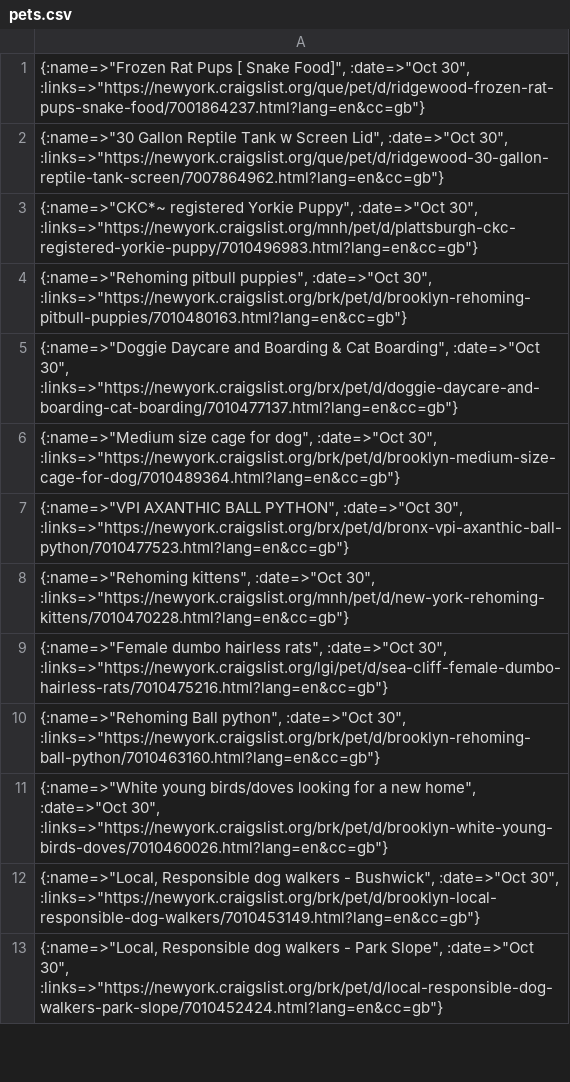
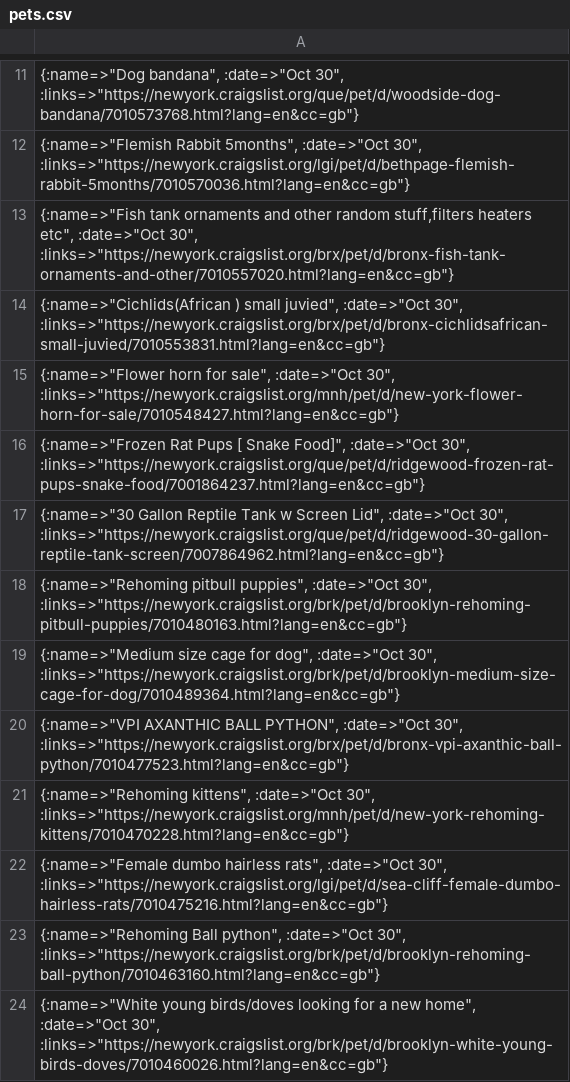
Before and after one commit to collinsugwu/scrappy, a CSV file: pets.csv, drawn as a sheet; only a part is shown, gaps mark what is left out; the shorter side is filled out with more unchanged rows; the diff covers the shown part only.

```diff
--- a/pets.csv
+++ b/pets.csv
@@ -1,6 +11,9 @@
+"{:name=>""Dog bandana"", :date=>""Oct 30"", :links=>""https://newyork.craigslist.org/que/pet/d/woodside-dog-bandana/7010573768.html?lang=en&cc=gb""}"
+"{:name=>""Flemish Rabbit 5months"", :date=>""Oct 30"", :links=>""https://newyork.craigslist.org/lgi/pet/d/bethpage-flemish-rabbit-5months/7010570036.html?lang=en&cc=gb""}"
+"{:name=>""Fish tank ornaments and other random stuff,filters heaters etc"", :date=>""Oct 30"", :links=>""https://newyork.craigslist.org/brx/pet/d/bronx-fish-tank-ornaments-and-other/7010557020.html?lang=en&cc=gb""}"
+"{:name=>""Cichlids(African ) small juvied"", :date=>""Oct 30"", :links=>""https://newyork.craigslist.org/brx/pet/d/bronx-cichlidsafrican-small-juvied/7010553831.html?lang=en&cc=gb""}"
+"{:name=>""Flower horn for sale"", :date=>""Oct 30"", :links=>""https://newyork.craigslist.org/mnh/pet/d/new-york-flower-horn-for-sale/7010548427.html?lang=en&cc=gb""}"
 "{:name=>""Frozen Rat Pups [ Snake Food]"", :date=>""Oct 30"", :links=>""https://newyork.craigslist.org/que/pet/d/ridgewood-frozen-rat-pups-snake-food/7001864237.html?lang=en&cc=gb""}"
 "{:name=>""30 Gallon Reptile Tank w Screen Lid"", :date=>""Oct 30"", :links=>""https://newyork.craigslist.org/que/pet/d/ridgewood-30-gallon-reptile-tank-screen/7007864962.html?lang=en&cc=gb""}"
-"{:name=>""CKC*~ registered Yorkie Puppy"", :date=>""Oct 30"", :links=>""https://newyork.craigslist.org/mnh/pet/d/plattsburgh-ckc-registered-yorkie-puppy/7010496983.html?lang=en&cc=gb""}"
 "{:name=>""Rehoming pitbull puppies"", :date=>""Oct 30"", :links=>""https://newyork.craigslist.org/brk/pet/d/brooklyn-rehoming-pitbull-puppies/7010480163.html?lang=en&cc=gb""}"
-"{:name=>""Doggie Daycare and Boarding & Cat Boarding"", :date=>""Oct 30"", :links=>""https://newyork.craigslist.org/brx/pet/d/doggie-daycare-and-boarding-cat-boarding/7010477137.html?lang=en&cc=gb""}"
 "{:name=>""Medium size cage for dog"", :date=>""Oct 30"", :links=>""https://newyork.craigslist.org/brk/pet/d/brooklyn-medium-size-cage-for-dog/7010489364.html?lang=en&cc=gb""}"
```
Also changed, not shown: 10 added rows and 13 removed rows elsewhere in this file, 3 other files.
